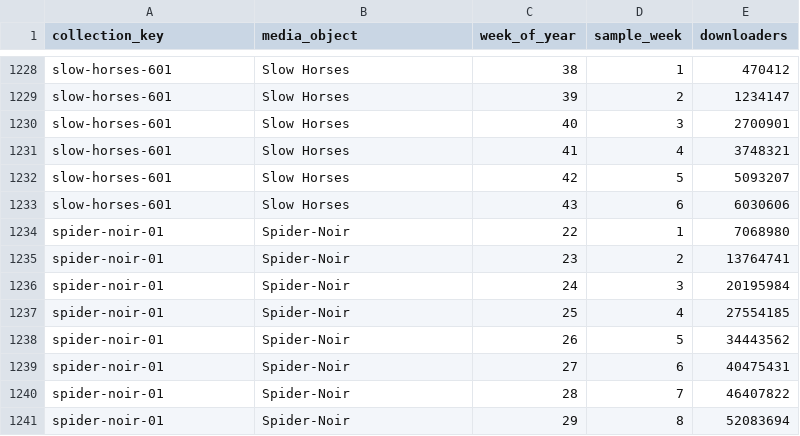
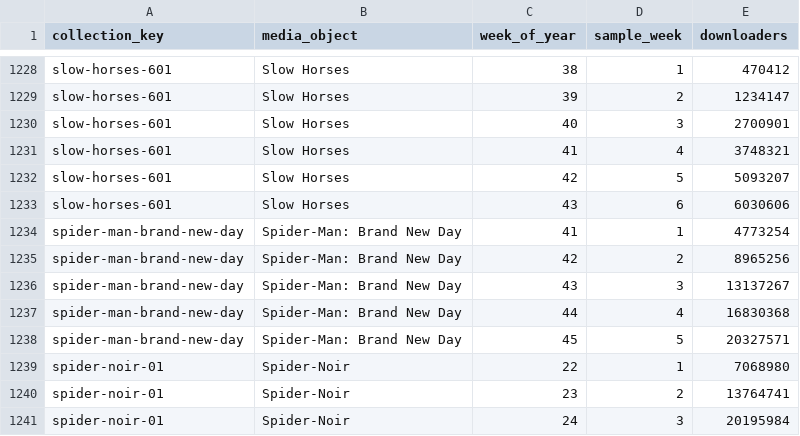
Before and after one commit to alpha60-devops/alpha60-results-2026, a CSV file: resources/year-2026-annual-graph.csv, drawn as a sheet; only a part is shown, gaps mark what is left out; the shorter side is filled out with more unchanged rows.

Commit message:
Refresh 2026 weekly downloader graph

```diff
--- a/resources/year-2026-annual-graph.csv
+++ b/resources/year-2026-annual-graph.csv
@@ -1233,2 +1233,7 @@ slow-horses-601,Slow Horses,42,5,5093207
 slow-horses-601,Slow Horses,43,6,6030606
+spider-man-brand-new-day,Spider-Man: Brand New Day,41,1,4773254
+spider-man-brand-new-day,Spider-Man: Brand New Day,42,2,8965256
+spider-man-brand-new-day,Spider-Man: Brand New Day,43,3,13137267
+spider-man-brand-new-day,Spider-Man: Brand New Day,44,4,16830368
+spider-man-brand-new-day,Spider-Man: Brand New Day,45,5,20327571
 spider-noir-01,Spider-Noir,22,1,7068980
```
Also changed, not shown: 3 other files.
